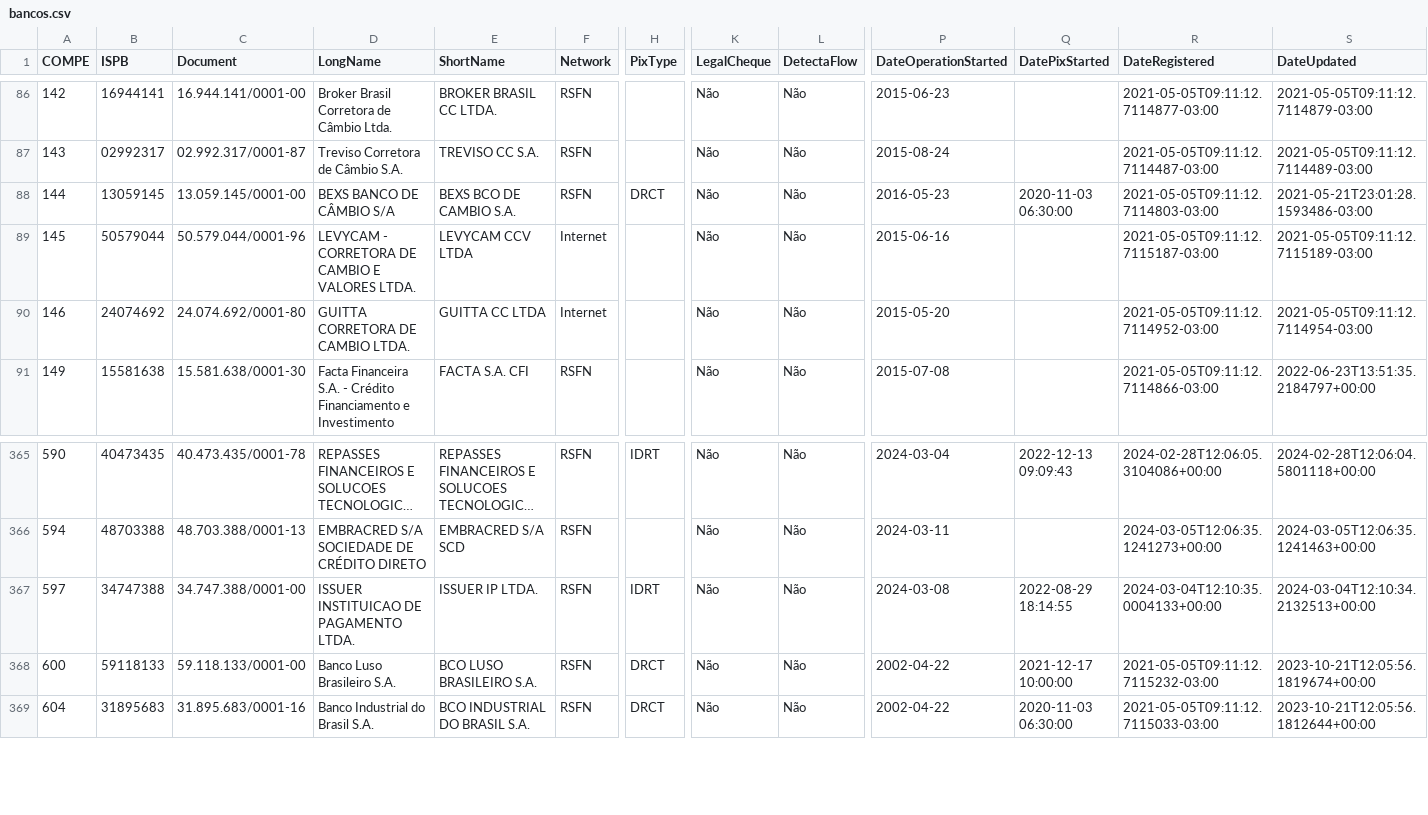
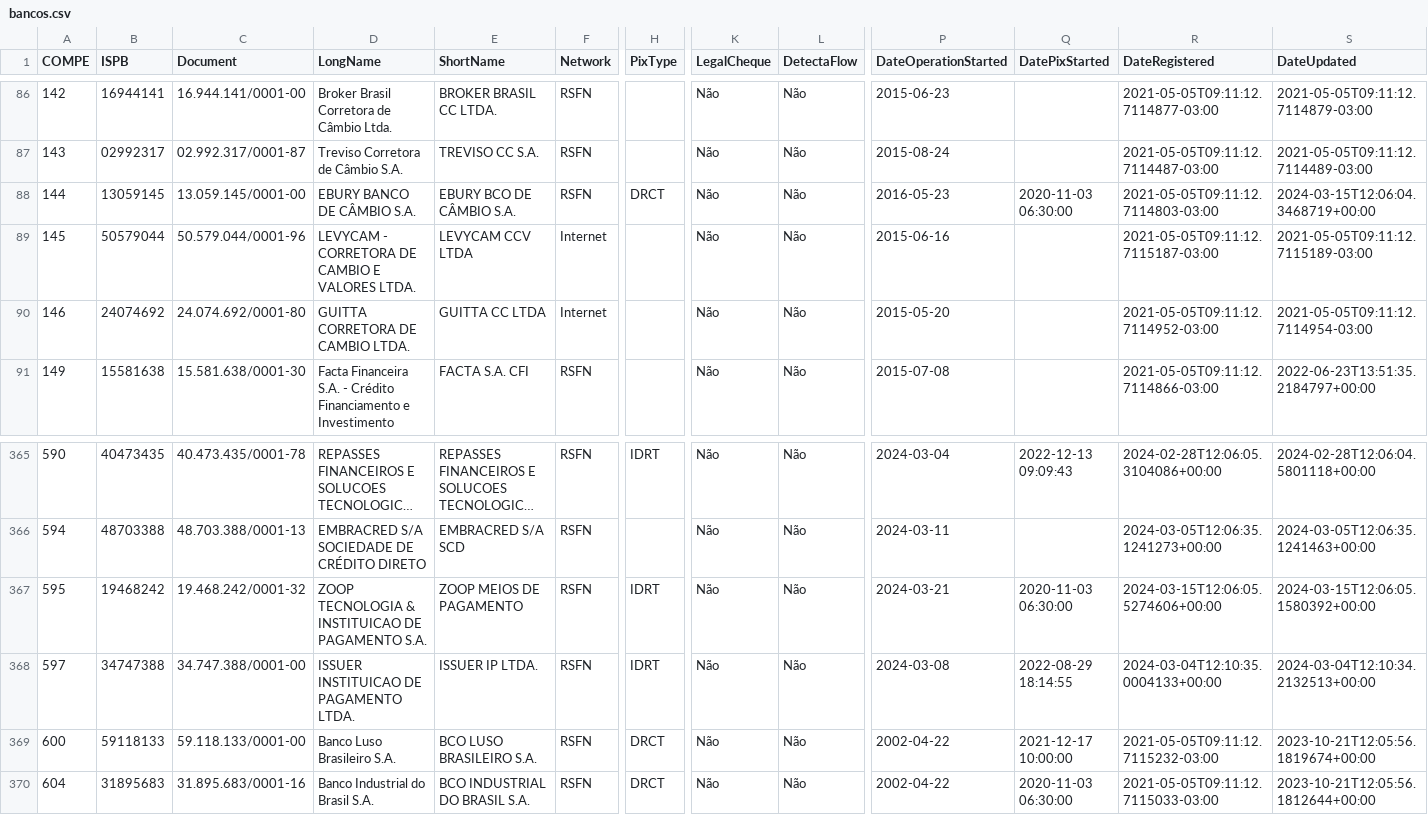
Before and after one commit to guibranco/BancosBrasileiros, a CSV file: data/bancos.csv, drawn as a sheet; only a part is shown, gaps mark what is left out; long unchanged cells end in …; rows hold the shown columns only; the diff names each change by its address in the sheet, - before the commit and + after, or states it on an @@ line.

```diff
--- a/data/bancos.csv
+++ b/data/bancos.csv
-D88 (LongName): BEXS BANCO DE CÂMBIO S/A
+D88 (LongName): EBURY BANCO DE CÂMBIO S.A.
-E88 (ShortName): BEXS BCO DE CAMBIO S.A.
+E88 (ShortName): EBURY BCO DE CÂMBIO S.A.
-S88 (DateUpdated): 2021-05-21T23:01:28.1593486-03:00
+S88 (DateUpdated): 2024-03-15T12:06:04.3468719+00:00
+row 367: 595 | 19468242 | 19.468.242/0001-32 | ZOOP TECNOLOGIA & INSTITUICAO DE PAGAMENTO S.A. | ZOOP MEIOS DE PAGAMENTO | RSFN | IDRT | Não | Não | 2024-03-21 | 2020-11-03 06:30:00 | 2024-03-15T12:06:05.5274606+00:00 | 2024-03-15T12:06:05.1580392+00:00
```
Also changed, not shown: 5 other files.
